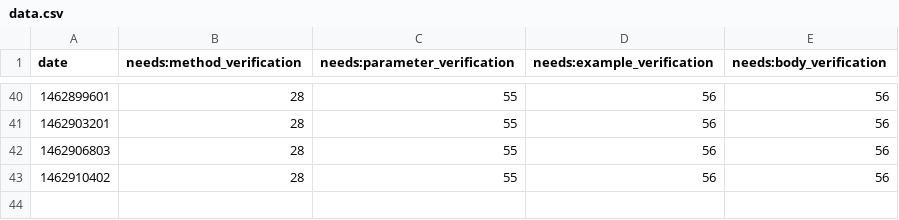
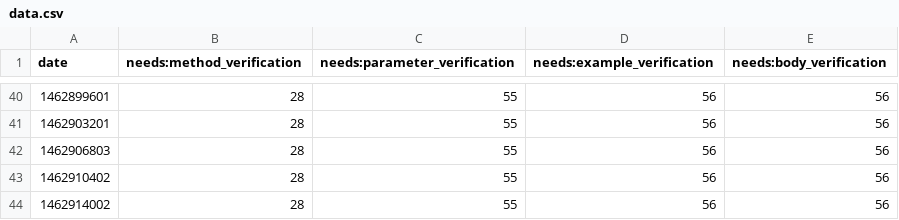
Before and after one commit to sdague/rst-burndown, a CSV file: data.csv, drawn as a sheet; only a part is shown, gaps mark what is left out; the diff names each change by its address in the sheet, - before the commit and + after, or states it on an @@ line.

Commit message:
Updated csv

```diff
--- a/data.csv
+++ b/data.csv
+row 44: 1462914002 | 28 | 55 | 56 | 56
```
